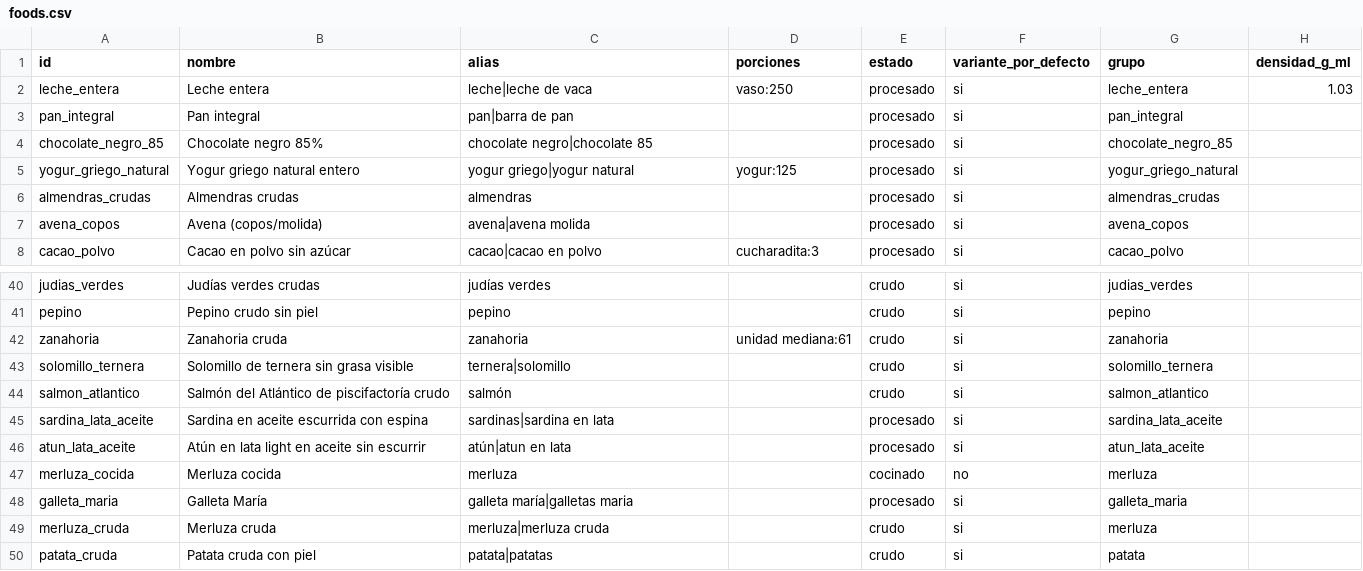
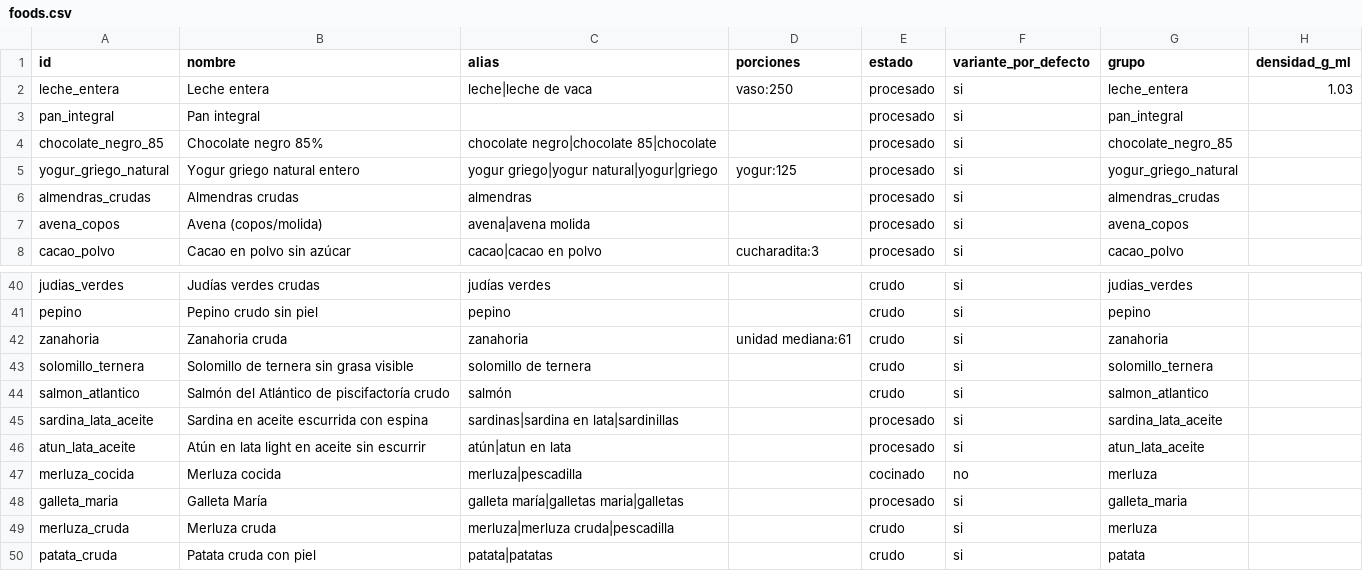
Before and after one commit to victor-rueda02/nutrition-tracker, a CSV file: data/foods.csv, drawn as a sheet; only a part is shown, gaps mark what is left out; the diff covers the shown part only; the diff names each change by its address in the sheet, - before the commit and + after, or states it on an @@ line.

```diff
--- a/data/foods.csv
+++ b/data/foods.csv
-C3 (alias): pan|barra de pan
+C3 (alias): (empty)
-C4 (alias): chocolate negro|chocolate 85
+C4 (alias): chocolate negro|chocolate 85|chocolate
-C5 (alias): yogur griego|yogur natural
+C5 (alias): yogur griego|yogur natural|yogur|griego
-C43 (alias): ternera|solomillo
+C43 (alias): solomillo de ternera
-C45 (alias): sardinas|sardina en lata
+C45 (alias): sardinas|sardina en lata|sardinillas
-C47 (alias): merluza
+C47 (alias): merluza|pescadilla
-C48 (alias): galleta maría|galletas maria
+C48 (alias): galleta maría|galletas maria|galletas
-C49 (alias): merluza|merluza cruda
+C49 (alias): merluza|merluza cruda|pescadilla
```
Also changed, not shown: 14 edited cells elsewhere in this file, 3 other files.
